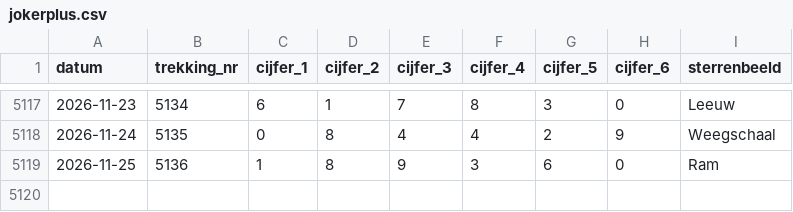
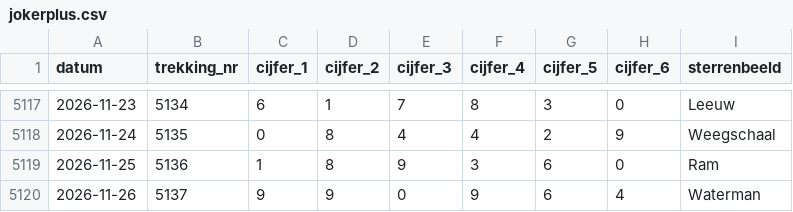
Before and after one commit to aerssensmaarten-wq/Goktest, a CSV file: data/csv/jokerplus.csv, drawn as a sheet; only a part is shown, gaps mark what is left out; the diff names each change by its address in the sheet, - before the commit and + after, or states it on an @@ line.

```diff
--- a/data/csv/jokerplus.csv
+++ b/data/csv/jokerplus.csv
+row 5120: 2026-11-26 | 5137 | 9 | 9 | 0 | 9 | 6 | 4 | Waterman
```
Also changed, not shown: 2 other files.
